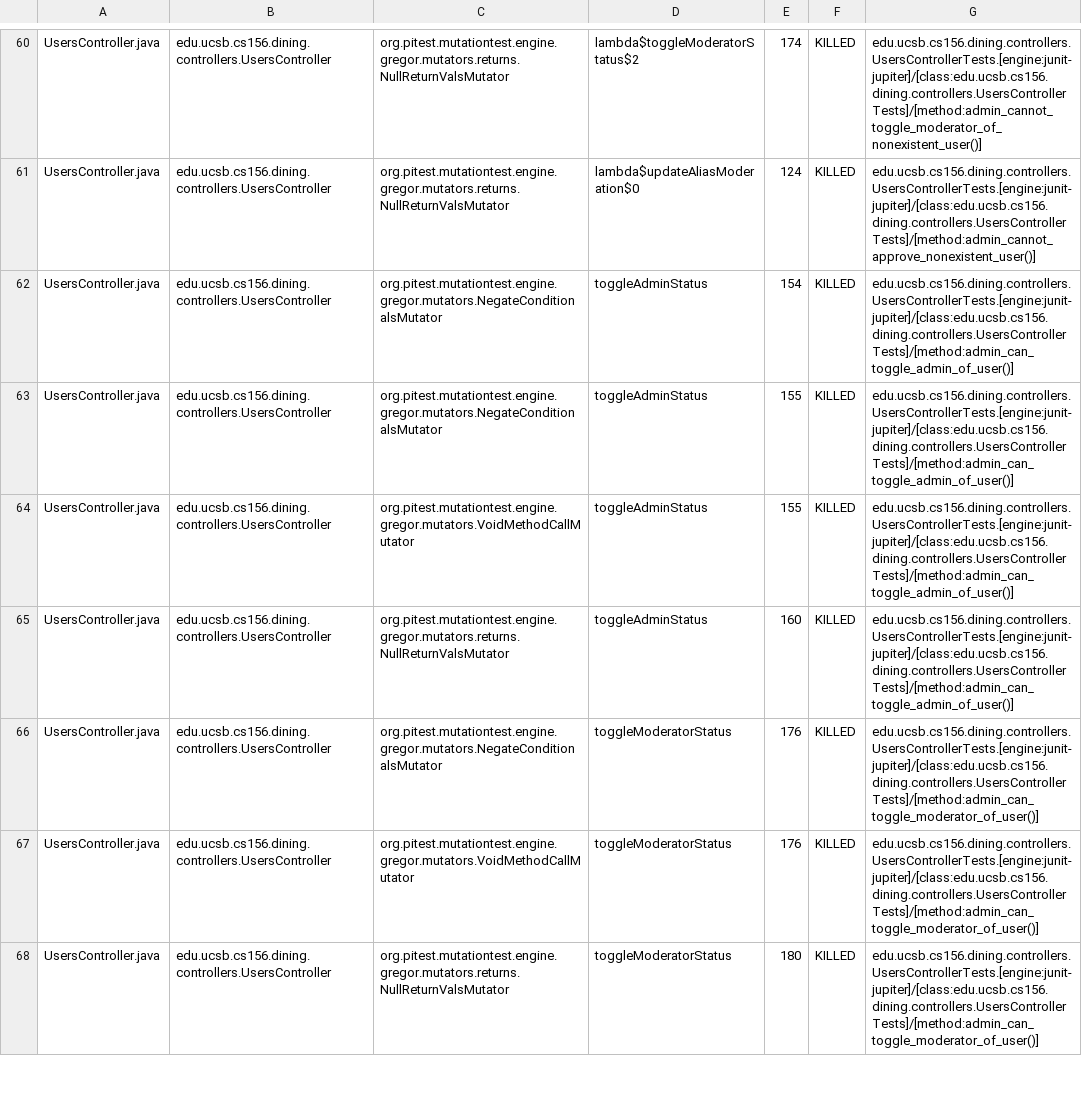
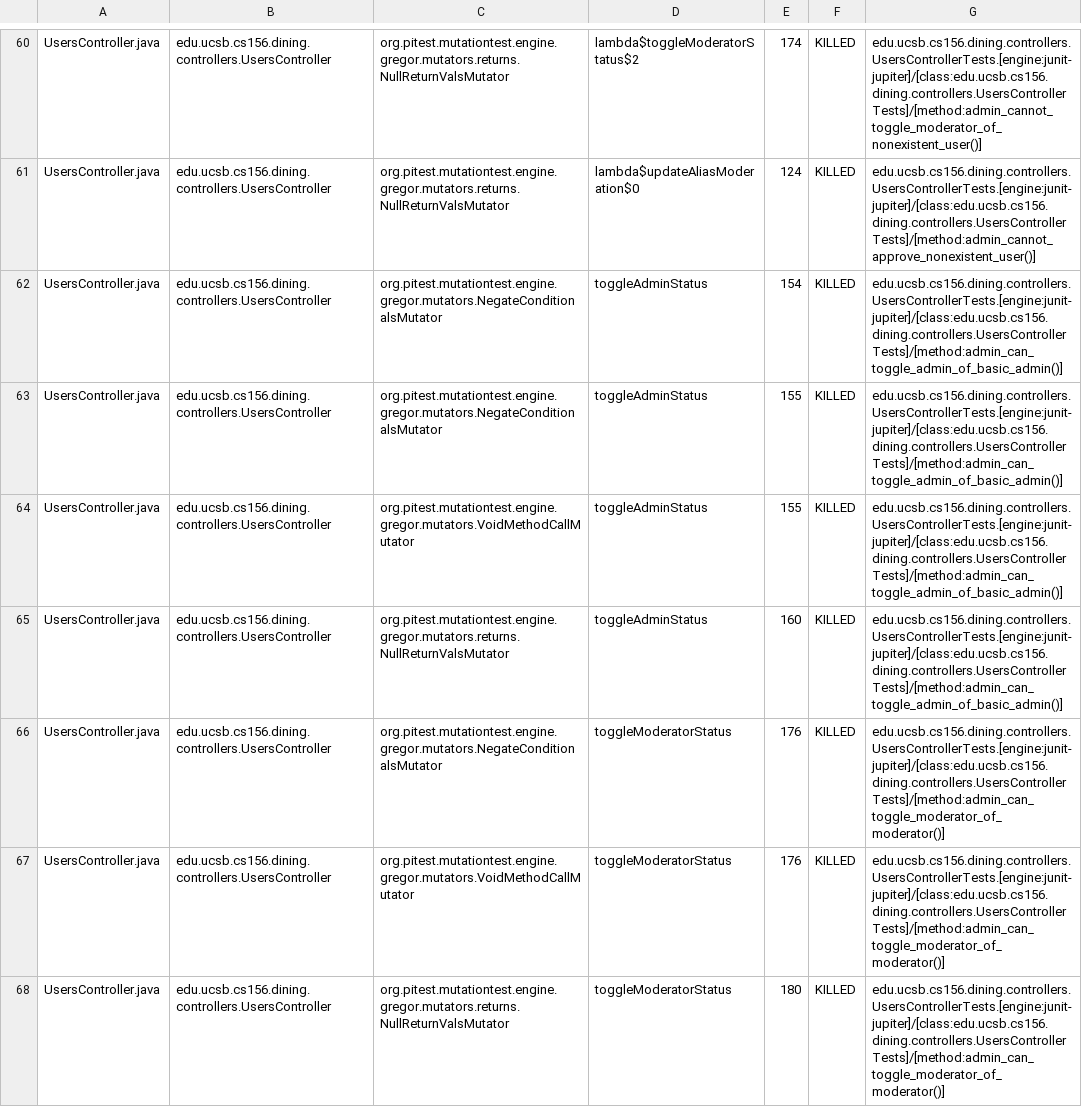
Before and after one commit to ucsb-cs156-s26/proj-dining-s26-08, a CSV file: prs/50/pitest/mutations.csv, drawn as a sheet; only a part is shown, gaps mark what is left out; the diff covers the shown part only.

Commit message:
Deploying to gh-pages from @ ucsb-cs156-s26/proj-dining-s26-08@27333aa33245b21f2811559019552d096cd2e6d7 🚀

```diff
--- a/prs/50/pitest/mutations.csv
+++ b/prs/50/pitest/mutations.csv
@@ -61,8 +61,8 @@ UsersController.java,edu.ucsb.cs156.dining.controllers.UsersController,org.pites
 UsersController.java,edu.ucsb.cs156.dining.controllers.UsersController,org.pitest.mutationtest.engine.gregor.mutators.returns.NullReturnValsMutator,lambda$updateAliasModeration$0,124,KILLED,edu.ucsb.cs156.dining.controllers.UsersControllerTests.[engine:junit-jupiter]/[class:edu.ucsb.cs156.dining.controllers.UsersControllerTests]/[method:admin_cannot_approve_nonexistent_user()]
-UsersController.java,edu.ucsb.cs156.dining.controllers.UsersController,org.pitest.mutationtest.engine.gregor.mutators.NegateConditionalsMutator,toggleAdminStatus,154,KILLED,edu.ucsb.cs156.dining.controllers.UsersControllerTests.[engine:junit-jupiter]/[class:edu.ucsb.cs156.dining.controllers.UsersControllerTests]/[method:admin_can_toggle_admin_of_user()]
-UsersController.java,edu.ucsb.cs156.dining.controllers.UsersController,org.pitest.mutationtest.engine.gregor.mutators.NegateConditionalsMutator,toggleAdminStatus,155,KILLED,edu.ucsb.cs156.dining.controllers.UsersControllerTests.[engine:junit-jupiter]/[class:edu.ucsb.cs156.dining.controllers.UsersControllerTests]/[method:admin_can_toggle_admin_of_user()]
-UsersController.java,edu.ucsb.cs156.dining.controllers.UsersController,org.pitest.mutationtest.engine.gregor.mutators.VoidMethodCallMutator,toggleAdminStatus,155,KILLED,edu.ucsb.cs156.dining.controllers.UsersControllerTests.[engine:junit-jupiter]/[class:edu.ucsb.cs156.dining.controllers.UsersControllerTests]/[method:admin_can_toggle_admin_of_user()]
-UsersController.java,edu.ucsb.cs156.dining.controllers.UsersController,org.pitest.mutationtest.engine.gregor.mutators.returns.NullReturnValsMutator,toggleAdminStatus,160,KILLED,edu.ucsb.cs156.dining.controllers.UsersControllerTests.[engine:junit-jupiter]/[class:edu.ucsb.cs156.dining.controllers.UsersControllerTests]/[method:admin_can_toggle_admin_of_user()]
-UsersController.java,edu.ucsb.cs156.dining.controllers.UsersController,org.pitest.mutationtest.engine.gregor.mutators.NegateConditionalsMutator,toggleModeratorStatus,176,KILLED,edu.ucsb.cs156.dining.controllers.UsersControllerTests.[engine:junit-jupiter]/[class:edu.ucsb.cs156.dining.controllers.UsersControllerTests]/[method:admin_can_toggle_moderator_of_user()]
-UsersController.java,edu.ucsb.cs156.dining.controllers.UsersController,org.pitest.mutationtest.engine.gregor.mutators.VoidMethodCallMutator,toggleModeratorStatus,176,KILLED,edu.ucsb.cs156.dining.controllers.UsersControllerTests.[engine:junit-jupiter]/[class:edu.ucsb.cs156.dining.controllers.UsersControllerTests]/[method:admin_can_toggle_moderator_of_user()]
-UsersController.java,edu.ucsb.cs156.dining.controllers.UsersController,org.pitest.mutationtest.engine.gregor.mutators.returns.NullReturnValsMutator,toggleModeratorStatus,180,KILLED,edu.ucsb.cs156.dining.controllers.UsersControllerTests.[engine:junit-jupiter]/[class:edu.ucsb.cs156.dining.controllers.UsersControllerTests]/[method:admin_can_toggle_moderator_of_user()]
+UsersController.java,edu.ucsb.cs156.dining.controllers.UsersController,org.pitest.mutationtest.engine.gregor.mutators.NegateConditionalsMutator,toggleAdminStatus,154,KILLED,edu.ucsb.cs156.dining.controllers.UsersControllerTests.[engine:junit-jupiter]/[class:edu.ucsb.cs156.dining.controllers.UsersControllerTests]/[method:admin_can_toggle_admin_of_basic_admin()]
+UsersController.java,edu.ucsb.cs156.dining.controllers.UsersController,org.pitest.mutationtest.engine.gregor.mutators.NegateConditionalsMutator,toggleAdminStatus,155,KILLED,edu.ucsb.cs156.dining.controllers.UsersControllerTests.[engine:junit-jupiter]/[class:edu.ucsb.cs156.dining.controllers.UsersControllerTests]/[method:admin_can_toggle_admin_of_basic_admin()]
+UsersController.java,edu.ucsb.cs156.dining.controllers.UsersController,org.pitest.mutationtest.engine.gregor.mutators.VoidMethodCallMutator,toggleAdminStatus,155,KILLED,edu.ucsb.cs156.dining.controllers.UsersControllerTests.[engine:junit-jupiter]/[class:edu.ucsb.cs156.dining.controllers.UsersControllerTests]/[method:admin_can_toggle_admin_of_basic_admin()]
+UsersController.java,edu.ucsb.cs156.dining.controllers.UsersController,org.pitest.mutationtest.engine.gregor.mutators.returns.NullReturnValsMutator,toggleAdminStatus,160,KILLED,edu.ucsb.cs156.dining.controllers.UsersControllerTests.[engine:junit-jupiter]/[class:edu.ucsb.cs156.dining.controllers.UsersControllerTests]/[method:admin_can_toggle_admin_of_basic_admin()]
+UsersController.java,edu.ucsb.cs156.dining.controllers.UsersController,org.pitest.mutationtest.engine.gregor.mutators.NegateConditionalsMutator,toggleModeratorStatus,176,KILLED,edu.ucsb.cs156.dining.controllers.UsersControllerTests.[engine:junit-jupiter]/[class:edu.ucsb.cs156.dining.controllers.UsersControllerTests]/[method:admin_can_toggle_moderator_of_moderator()]
+UsersController.java,edu.ucsb.cs156.dining.controllers.UsersController,org.pitest.mutationtest.engine.gregor.mutators.VoidMethodCallMutator,toggleModeratorStatus,176,KILLED,edu.ucsb.cs156.dining.controllers.UsersControllerTests.[engine:junit-jupiter]/[class:edu.ucsb.cs156.dining.controllers.UsersControllerTests]/[method:admin_can_toggle_moderator_of_moderator()]
+UsersController.java,edu.ucsb.cs156.dining.controllers.UsersController,org.pitest.mutationtest.engine.gregor.mutators.returns.NullReturnValsMutator,toggleModeratorStatus,180,KILLED,edu.ucsb.cs156.dining.controllers.UsersControllerTests.[engine:junit-jupiter]/[class:edu.ucsb.cs156.dining.controllers.UsersControllerTests]/[method:admin_can_toggle_moderator_of_moderator()]
```
Also changed, not shown: 16 edited cells elsewhere in this file, 20 other files.
